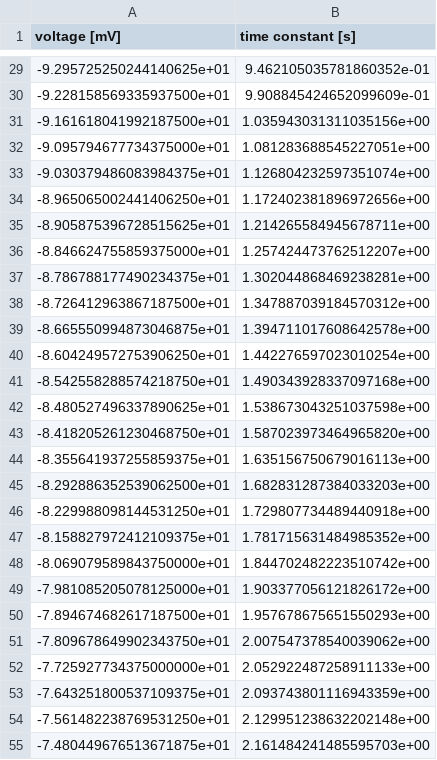
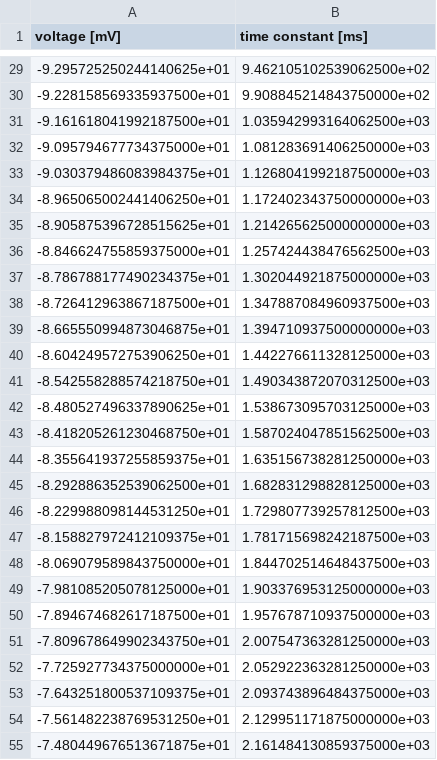
Before and after one commit to CSchoel/inamo, a CSV file: data/reconstruct_f_inada2009_S4B_orig_act_tau.csv, drawn as a sheet; only a part is shown, gaps mark what is left out; the diff covers the shown part only.

```diff
--- a/data/reconstruct_f_inada2009_S4B_orig_act_tau.csv
+++ b/data/reconstruct_f_inada2009_S4B_orig_act_tau.csv
@@ -1 +1 @@
-voltage [mV],time constant [s]
+voltage [mV],time constant [ms]
@@ -29,27 +29,27 @@ voltage [mV],time constant [s]
--9.295725250244140625e+01,9.462105035781860352e-01
--9.228158569335937500e+01,9.908845424652099609e-01
--9.161618041992187500e+01,1.035943031311035156e+00
--9.095794677734375000e+01,1.081283688545227051e+00
--9.030379486083984375e+01,1.126804232597351074e+00
--8.965065002441406250e+01,1.172402381896972656e+00
--8.905875396728515625e+01,1.214265584945678711e+00
--8.846624755859375000e+01,1.257424473762512207e+00
--8.786788177490234375e+01,1.302044868469238281e+00
--8.726412963867187500e+01,1.347887039184570312e+00
--8.665550994873046875e+01,1.394711017608642578e+00
--8.604249572753906250e+01,1.442276597023010254e+00
--8.542558288574218750e+01,1.490343928337097168e+00
--8.480527496337890625e+01,1.538673043251037598e+00
--8.418205261230468750e+01,1.587023973464965820e+00
--8.355641937255859375e+01,1.635156750679016113e+00
--8.292886352539062500e+01,1.682831287384033203e+00
--8.229988098144531250e+01,1.729807734489440918e+00
--8.158827972412109375e+01,1.781715631484985352e+00
--8.069079589843750000e+01,1.844702482223510742e+00
--7.981085205078125000e+01,1.903377056121826172e+00
--7.894674682617187500e+01,1.957678675651550293e+00
--7.809678649902343750e+01,2.007547378540039062e+00
--7.725927734375000000e+01,2.052922487258911133e+00
--7.643251800537109375e+01,2.093743801116943359e+00
--7.561482238769531250e+01,2.129951238632202148e+00
--7.480449676513671875e+01,2.161484241485595703e+00
+-9.295725250244140625e+01,9.462105102539062500e+02
+-9.228158569335937500e+01,9.908845214843750000e+02
+-9.161618041992187500e+01,1.035942993164062500e+03
+-9.095794677734375000e+01,1.081283691406250000e+03
+-9.030379486083984375e+01,1.126804199218750000e+03
+-8.965065002441406250e+01,1.172402343750000000e+03
+-8.905875396728515625e+01,1.214265625000000000e+03
+-8.846624755859375000e+01,1.257424438476562500e+03
+-8.786788177490234375e+01,1.302044921875000000e+03
+-8.726412963867187500e+01,1.347887084960937500e+03
+-8.665550994873046875e+01,1.394710937500000000e+03
+-8.604249572753906250e+01,1.442276611328125000e+03
+-8.542558288574218750e+01,1.490343872070312500e+03
+-8.480527496337890625e+01,1.538673095703125000e+03
+-8.418205261230468750e+01,1.587024047851562500e+03
+-8.355641937255859375e+01,1.635156738281250000e+03
+-8.292886352539062500e+01,1.682831298828125000e+03
+-8.229988098144531250e+01,1.729807739257812500e+03
+-8.158827972412109375e+01,1.781715698242187500e+03
+-8.069079589843750000e+01,1.844702514648437500e+03
+-7.981085205078125000e+01,1.903376953125000000e+03
+-7.894674682617187500e+01,1.957678710937500000e+03
+-7.809678649902343750e+01,2.007547363281250000e+03
+-7.725927734375000000e+01,2.052922363281250000e+03
+-7.643251800537109375e+01,2.093743896484375000e+03
+-7.561482238769531250e+01,2.129951171875000000e+03
+-7.480449676513671875e+01,2.161484130859375000e+03
```
Also changed, not shown: 73 edited cells elsewhere in this file, 1 other file.
